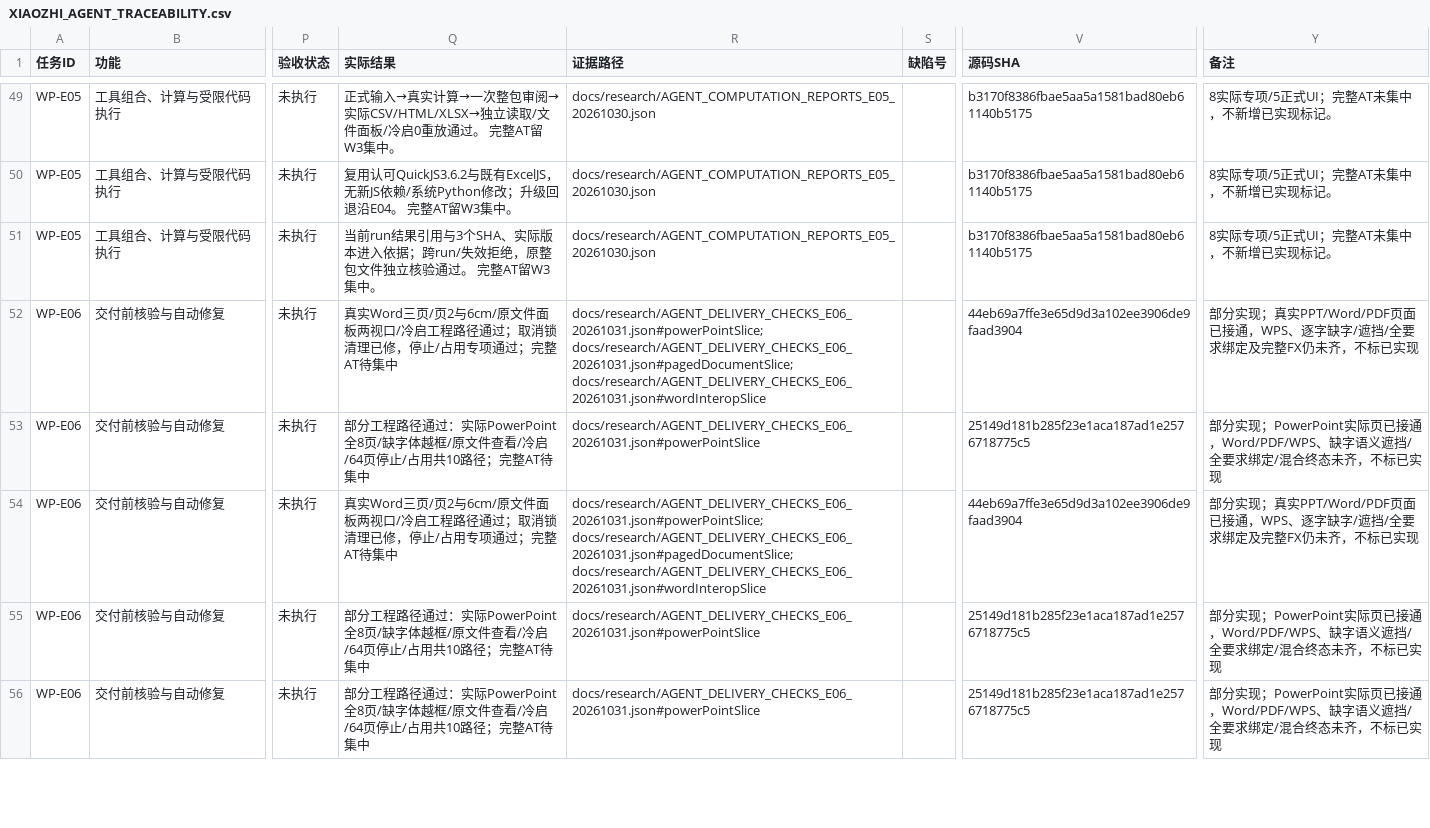
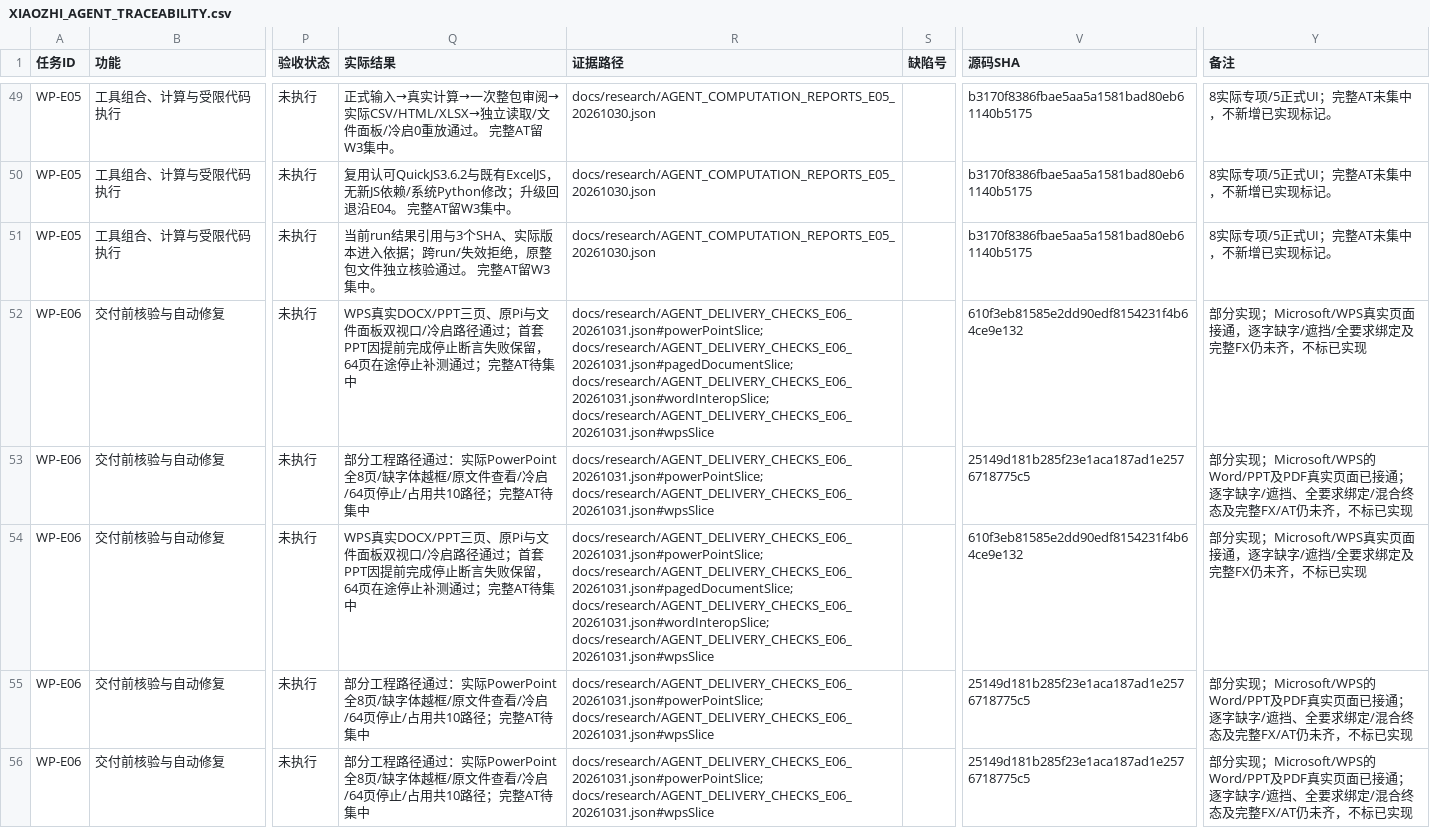
Before and after one commit to ZhouXuan-Yu/EduDev, a CSV file: docs/acceptance/XIAOZHI_AGENT_TRACEABILITY.csv, drawn as a sheet; only a part is shown, gaps mark what is left out; the diff covers the shown part only; the diff names each change by its address in the sheet, - before the commit and + after, or states it on an @@ line.

```diff
--- a/docs/acceptance/XIAOZHI_AGENT_TRACEABILITY.csv
+++ b/docs/acceptance/XIAOZHI_AGENT_TRACEABILITY.csv
-Q52 (实际结果): 真实Word三页/页2与6cm/原文件面板两视口/冷启工程路径通过；取消锁清理已修，停止/占用专项通过；完…
+Q52 (实际结果): WPS真实DOCX/PPT三页、原Pi与文件面板双视口/冷启路径通过；首套PPT因提前完成停止断言失败保留，64页在途停止补测通过；完…
-R52 (证据路径): docs/research/AGENT_DELIVERY_CHECKS_E06_20261031.json#powerPointSlice; docs/research/AGENT_DELIVERY_CHECKS_E06_20261031.json#pagedDocumentSlice; docs/research/AGENT_DELIVERY_CHECKS_E06_20261031.json#wordInteropSlice
+R52 (证据路径): docs/research/AGENT_DELIVERY_CHECKS_E06_20261031.json#powerPointSlice; docs/research/AGENT_DELIVERY_CHECKS_E06_20261031.json#pagedDocumentSlice; docs/research/AGENT_DELIVERY_CHECKS_E06_20261031.json#wordInteropSlice; docs/research/AGENT_DELIVERY_CHECKS_E06_20261031.json#wpsSlice
-V52 (源码SHA): 44eb69a7ffe3e65d9d3a102ee3906de9faad3904
+V52 (源码SHA): 610f3eb81585e2dd90edf8154231f4b64ce9e132
-Y52 (备注): …分实现；真实PPT/Word/PDF页面已接通，WPS、逐字缺字…
+Y52 (备注): …分实现；Microsoft/WPS真实页面接通，逐字缺字…
-R53 (证据路径): docs/research/AGENT_DELIVERY_CHECKS_E06_20261031.json#powerPointSlice
+R53 (证据路径): docs/research/AGENT_DELIVERY_CHECKS_E06_20261031.json#powerPointSlice; docs/research/AGENT_DELIVERY_CHECKS_E06_20261031.json#wpsSlice
-Y53 (备注): …分实现；PowerPoint实际页已接通，Word/PDF/WPS、缺字语义遮挡/全要求绑定/混合终态未齐，不…
+Y53 (备注): …分实现；Microsoft/WPS的Word/PPT及PDF真实页面已接通；逐字缺字/遮挡、全要求绑定/混合终态及完整FX/AT仍未齐，不…
-Q54 (实际结果): 真实Word三页/页2与6cm/原文件面板两视口/冷启工程路径通过；取消锁清理已修，停止/占用专项通过；完…
+Q54 (实际结果): WPS真实DOCX/PPT三页、原Pi与文件面板双视口/冷启路径通过；首套PPT因提前完成停止断言失败保留，64页在途停止补测通过；完…
-R54 (证据路径): docs/research/AGENT_DELIVERY_CHECKS_E06_20261031.json#powerPointSlice; docs/research/AGENT_DELIVERY_CHECKS_E06_20261031.json#pagedDocumentSlice; docs/research/AGENT_DELIVERY_CHECKS_E06_20261031.json#wordInteropSlice
+R54 (证据路径): docs/research/AGENT_DELIVERY_CHECKS_E06_20261031.json#powerPointSlice; docs/research/AGENT_DELIVERY_CHECKS_E06_20261031.json#pagedDocumentSlice; docs/research/AGENT_DELIVERY_CHECKS_E06_20261031.json#wordInteropSlice; docs/research/AGENT_DELIVERY_CHECKS_E06_20261031.json#wpsSlice
-V54 (源码SHA): 44eb69a7ffe3e65d9d3a102ee3906de9faad3904
+V54 (源码SHA): 610f3eb81585e2dd90edf8154231f4b64ce9e132
-Y54 (备注): …分实现；真实PPT/Word/PDF页面已接通，WPS、逐字缺字…
+Y54 (备注): …分实现；Microsoft/WPS真实页面接通，逐字缺字…
-R55:R56 (证据路径): docs/research/AGENT_DELIVERY_CHECKS_E06_20261031.json#powerPointSlice
+R55:R56 (证据路径): docs/research/AGENT_DELIVERY_CHECKS_E06_20261031.json#powerPointSlice; docs/research/AGENT_DELIVERY_CHECKS_E06_20261031.json#wpsSlice
-Y55:Y56 (备注): …分实现；PowerPoint实际页已接通，Word/PDF/WPS、缺字语义遮挡/全要求绑定/混合终态未齐，不…
+Y55:Y56 (备注): …分实现；Microsoft/WPS的Word/PPT及PDF真实页面已接通；逐字缺字/遮挡、全要求绑定/混合终态及完整FX/AT仍未齐，不…
```
Also changed, not shown: 14 edited cells elsewhere in this file, 23 other files.
